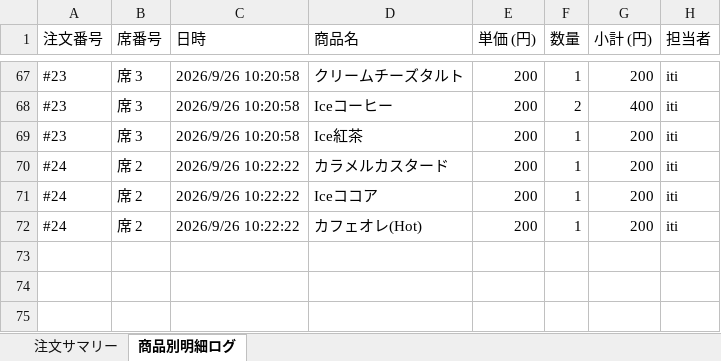
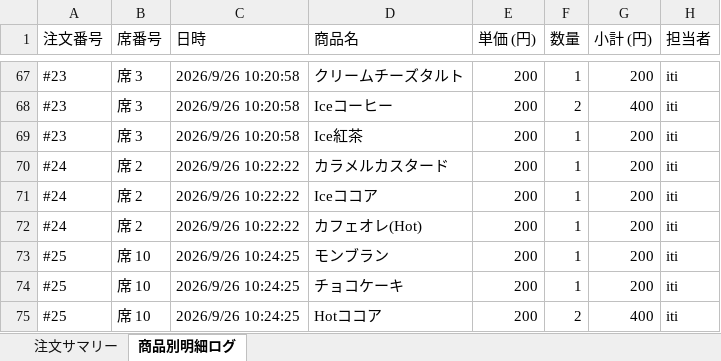
Before and after one commit to issei-desu/olive, an Excel workbook: sales_log.xlsx, sheet 商品別明細ログ, drawn as a sheet; only a part is shown, gaps mark what is left out; values as stored, in another font and other column widths than the file's, no borders; the diff names each change by its address in the sheet, - before the commit and + after, or states it on an @@ line.

Commit message:
Auto-sync sales log to Excel via POS

```diff
--- a/sales_log.xlsx (sheet 商品別明細ログ)
+++ b/sales_log.xlsx (sheet 商品別明細ログ)
+row 73: #25 | 席 10 | 2026/9/26 10:24:25 | モンブラン | 200 | 1 | 200 | iti
+row 74: #25 | 席 10 | 2026/9/26 10:24:25 | チョコケーキ | 200 | 1 | 200 | iti
+row 75: #25 | 席 10 | 2026/9/26 10:24:25 | Hotココア | 200 | 2 | 400 | iti
```
Also changed, not shown: sheet 注文サマリー.
